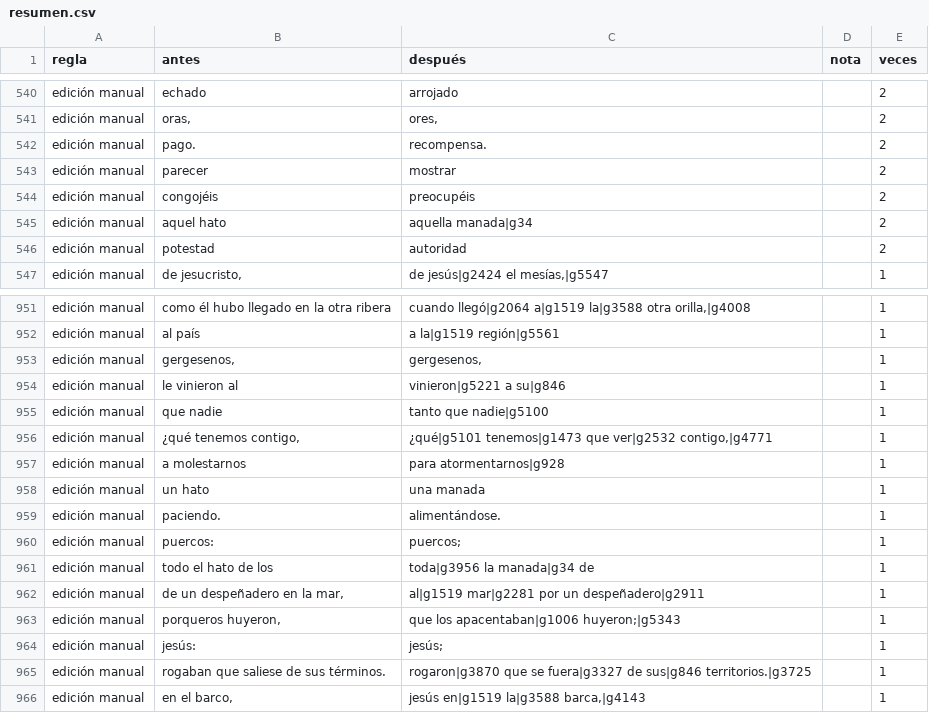
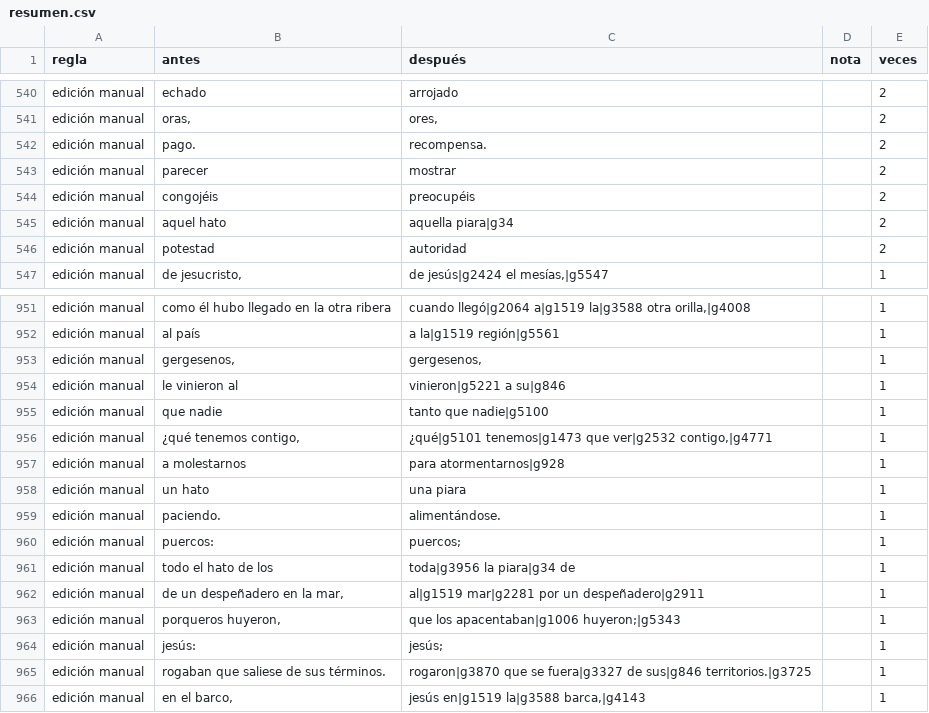
Before and after one commit to saulizar93/bible-app, a CSV file: scripts/rvo/changes/resumen.csv, drawn as a sheet; only a part is shown, gaps mark what is left out.

Commit message:
manada a piara de puercos

```diff
--- a/scripts/rvo/changes/resumen.csv
+++ b/scripts/rvo/changes/resumen.csv
@@ -544,3 +544,3 @@ edición manual,parecer,mostrar,,2
 edición manual,congojéis,preocupéis,,2
-edición manual,aquel hato,aquella manada|g34,,2
+edición manual,aquel hato,aquella piara|g34,,2
 edición manual,potestad,autoridad,,2
@@ -957,6 +957,6 @@ edición manual,"¿qué tenemos contigo, ","¿qué|g5101 tenemos|g1473 que ver|g
 edición manual,a molestarnos,para atormentarnos|g928,,1
-edición manual,un hato,una manada,,1
+edición manual,un hato,una piara,,1
 edición manual,paciendo.,alimentándose.,,1
 edición manual,puercos:,puercos;,,1
-edición manual,todo el hato de los,toda|g3956 la manada|g34 de,,1
+edición manual,todo el hato de los,toda|g3956 la piara|g34 de,,1
 edición manual,"de un despeñadero en la mar,",al|g1519 mar|g2281 por un despeñadero|g2911,,1
```
Also changed, not shown: 5 other files.
